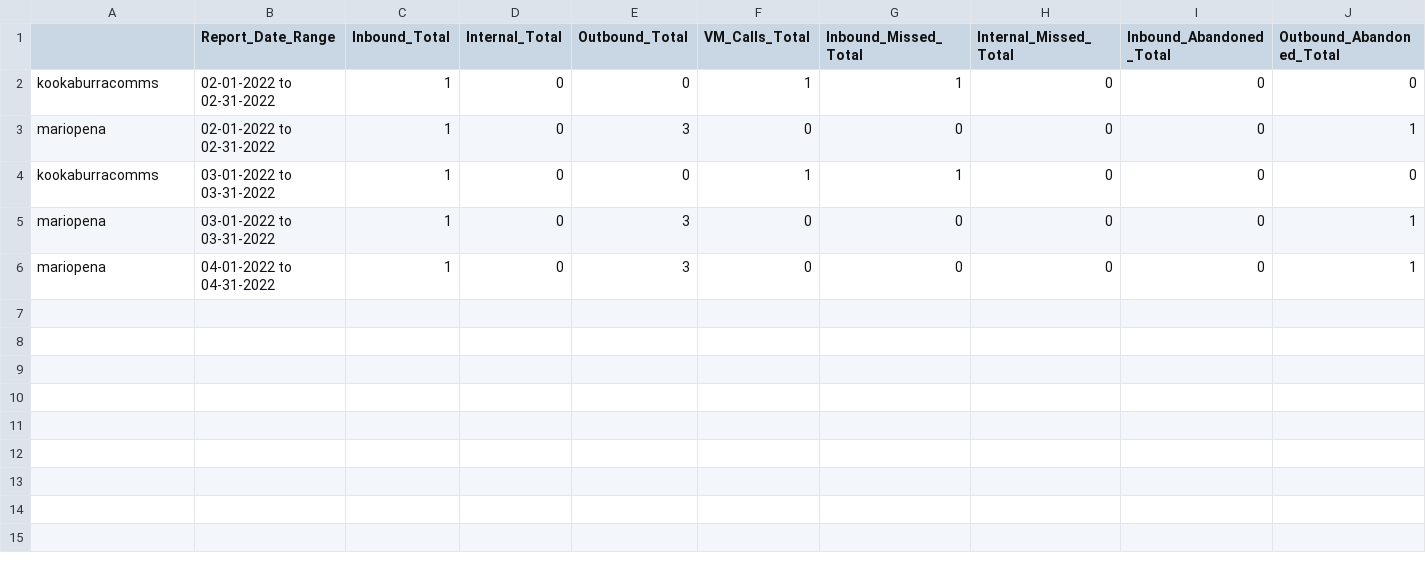
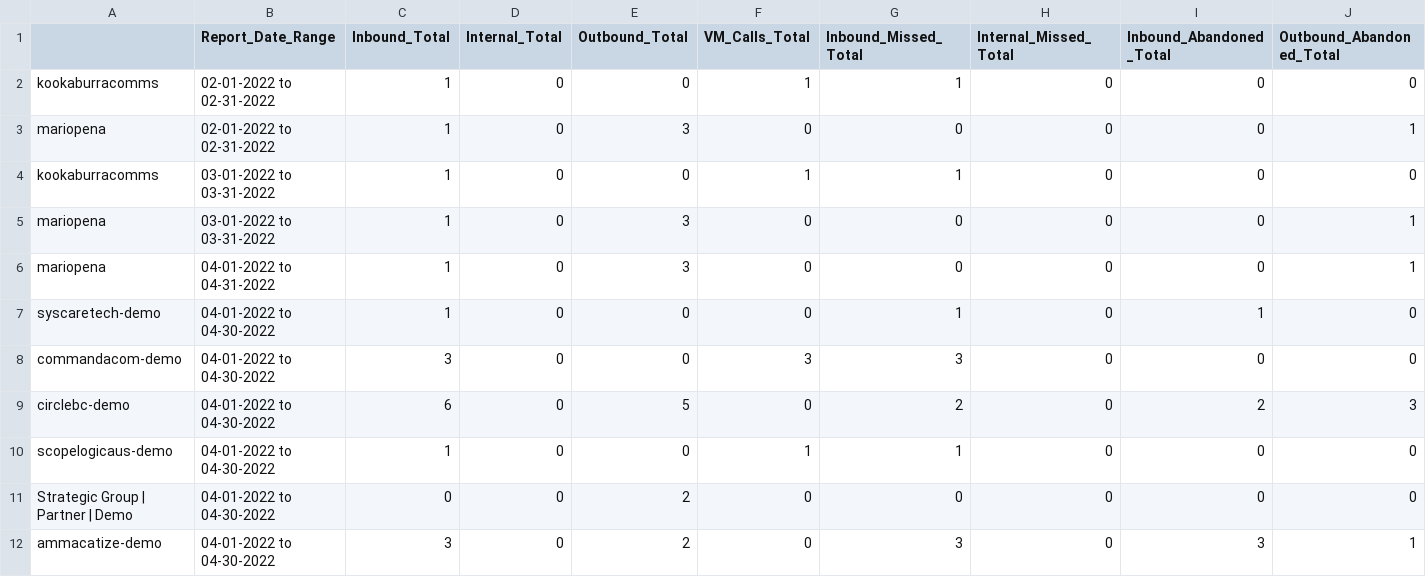
Before and after one commit to malpena/anzse8x8_public, a CSV file: usage.csv, drawn as a sheet; only a part is shown; rows hold the shown columns only; the diff names each change by its address in the sheet, - before the commit and + after, or states it on an @@ line.

Commit message:
Add files via upload

```diff
--- a/usage.csv
+++ b/usage.csv
+row 7: syscaretech-demo | 04-01-2022 to 04-30-2022 | 1 | 0 | 0 | 0 | 1 | 0 | 1 | 0
+row 8: commandacom-demo | 04-01-2022 to 04-30-2022 | 3 | 0 | 0 | 3 | 3 | 0 | 0 | 0
+row 9: circlebc-demo | 04-01-2022 to 04-30-2022 | 6 | 0 | 5 | 0 | 2 | 0 | 2 | 3
+row 10: scopelogicaus-demo | 04-01-2022 to 04-30-2022 | 1 | 0 | 0 | 1 | 1 | 0 | 0 | 0
+row 11: Strategic Group | Partner | Demo | 04-01-2022 to 04-30-2022 | 0 | 0 | 2 | 0 | 0 | 0 | 0 | 0
+row 12: ammacatize-demo | 04-01-2022 to 04-30-2022 | 3 | 0 | 2 | 0 | 3 | 0 | 3 | 1
```
